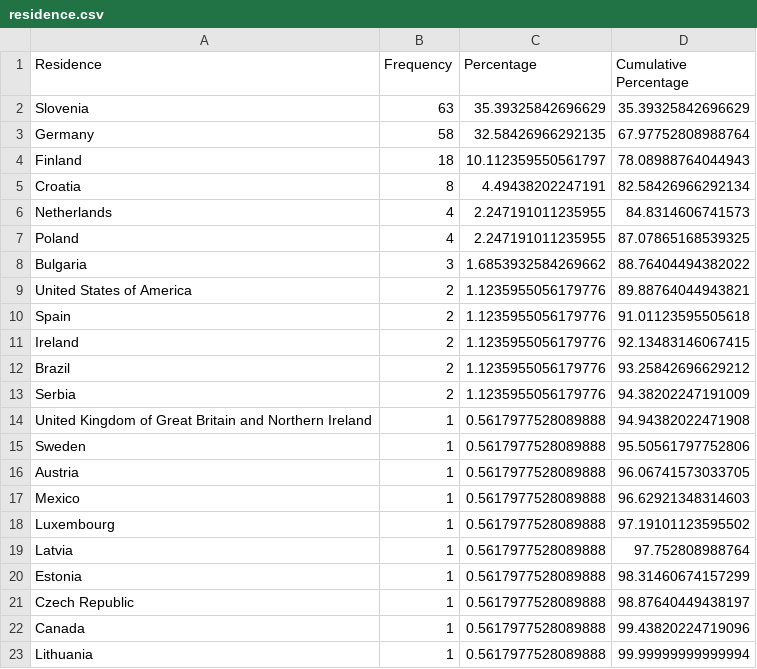
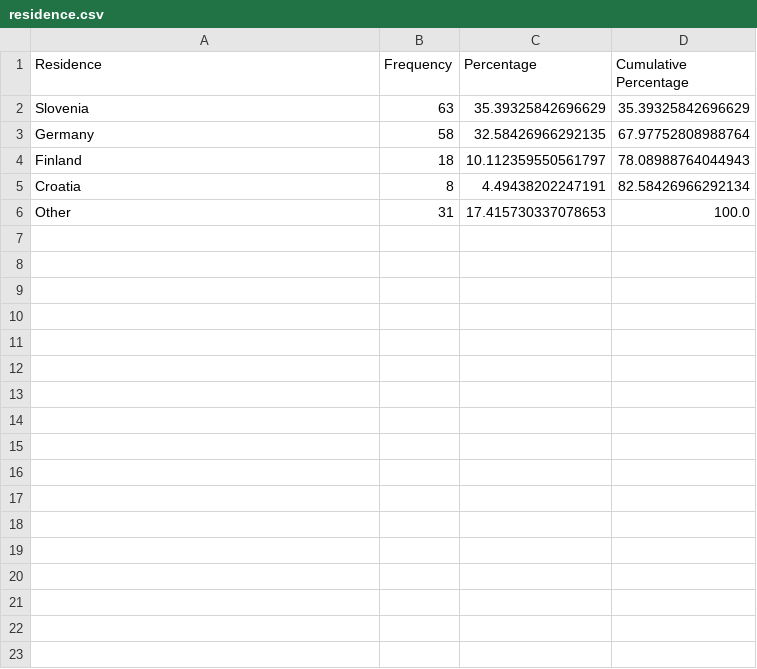
Before and after one commit to metkapinezic/Testing-the-Value-Attitude-Behavior-model, a CSV file: data/residence.csv, drawn as a sheet; removed rows and columns are numbered as before the commit, all else as after; the diff names each change by its address in the sheet, - before the commit and + after, or states it on an @@ line.

```diff
--- a/data/residence.csv
+++ b/data/residence.csv
-row 6: Netherlands | 4 | 2.247191011235955 | 84.8314606741573
-row 7: Poland | 4 | 2.247191011235955 | 87.07865168539325
-row 8: Bulgaria | 3 | 1.6853932584269662 | 88.76404494382022
-row 9: United States of America | 2 | 1.1235955056179776 | 89.88764044943821
-row 10: Spain | 2 | 1.1235955056179776 | 91.01123595505618
-row 11: Ireland | 2 | 1.1235955056179776 | 92.13483146067415
-row 12: Brazil | 2 | 1.1235955056179776 | 93.25842696629212
-row 13: Serbia | 2 | 1.1235955056179776 | 94.38202247191009
-row 14: United Kingdom of Great Britain and Northern Ireland | 1 | 0.5617977528089888 | 94.94382022471908
-row 15: Sweden | 1 | 0.5617977528089888 | 95.50561797752806
-row 16: Austria | 1 | 0.5617977528089888 | 96.06741573033705
-row 17: Mexico | 1 | 0.5617977528089888 | 96.62921348314603
-row 18: Luxembourg | 1 | 0.5617977528089888 | 97.19101123595502
-row 19: Latvia | 1 | 0.5617977528089888 | 97.752808988764
-row 20: Estonia | 1 | 0.5617977528089888 | 98.31460674157299
-row 21: Czech Republic | 1 | 0.5617977528089888 | 98.87640449438197
-row 22: Canada | 1 | 0.5617977528089888 | 99.43820224719096
-row 23: Lithuania | 1 | 0.5617977528089888 | 99.99999999999994
+row 6: Other | 31 | 17.415730337078653 | 100.0
```
Also changed, not shown: 32 other files.
